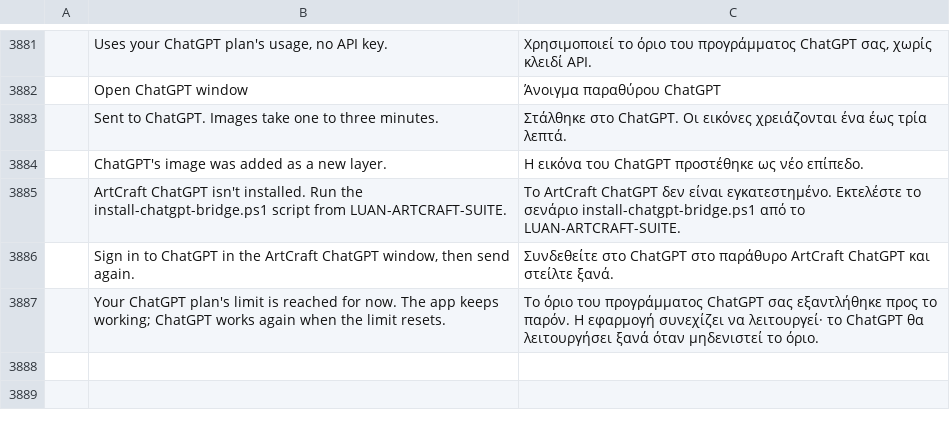
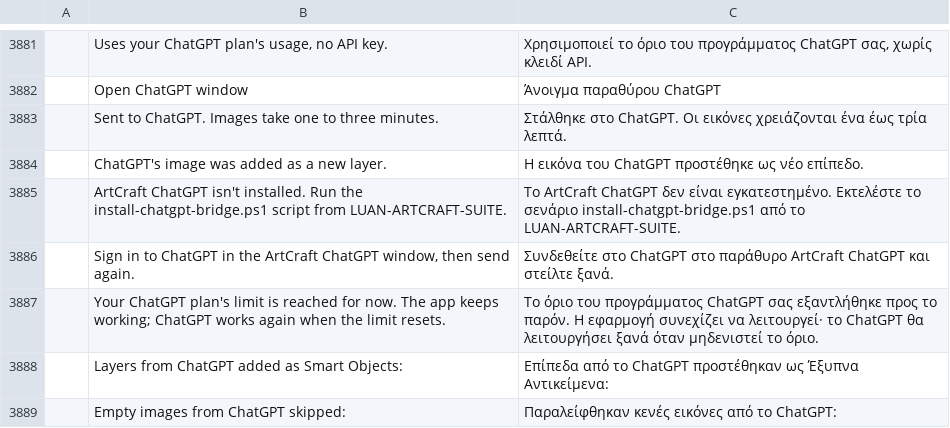
Before and after one commit to luanlengoc1991-art/LUAN-ARTCRAFT-SUITE, a TSV file: apps/photocraft/crates/ui-egui/src/i18n/el.tsv, drawn as a sheet; only a part is shown, gaps mark what is left out; the diff names each change by its address in the sheet, - before the commit and + after, or states it on an @@ line.

```diff
--- a/apps/photocraft/crates/ui-egui/src/i18n/el.tsv
+++ b/apps/photocraft/crates/ui-egui/src/i18n/el.tsv
+row 3888:  | Layers from ChatGPT added as Smart Objects: | Επίπεδα από το ChatGPT προστέθηκαν ως Έξυπνα Αντικείμενα:
+row 3889:  | Empty images from ChatGPT skipped: | Παραλείφθηκαν κενές εικόνες από το ChatGPT:
```
Also changed, not shown: apps/photocraft/crates/ui-egui/src/i18n/ja.tsv, apps/photocraft/crates/ui-egui/src/i18n/ru.tsv, 19 other files.
